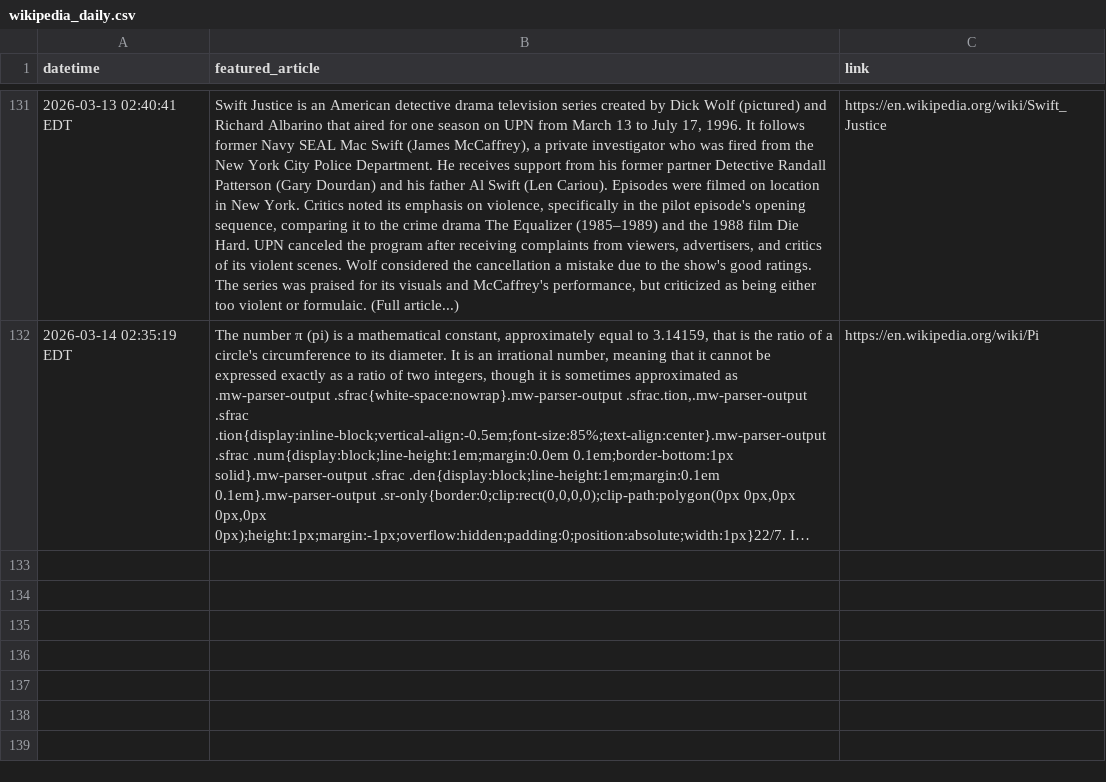
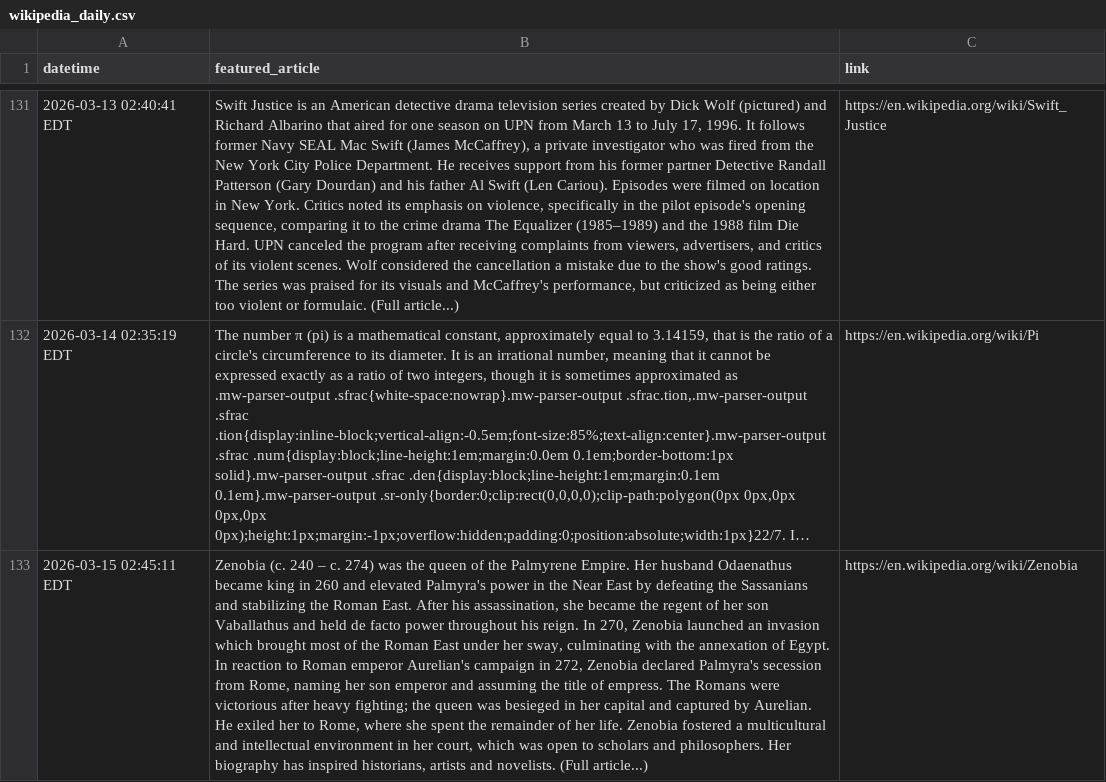
Before and after one commit to endri7k/wikipedia_daily, a CSV file: data/wikipedia_daily.csv, drawn as a sheet; only a part is shown, gaps mark what is left out; long unchanged cells end in …; the diff names each change by its address in the sheet, - before the commit and + after, or states it on an @@ line.

```diff
--- a/data/wikipedia_daily.csv
+++ b/data/wikipedia_daily.csv
+row 133: 2026-03-15 02:45:11 EDT | Zenobia (c. 240 – c. 274) was the queen of the Palmyrene Empire. Her husband Odaenathus became king in 260 and elevated Palmyra's power in the Near East by defeating the Sassanians and stabilizing the Roman East. After his assassination, she became the regent of her son Vaballathus and held de facto power throughout his reign. In 270, Zenobia launched an invasion which brought most of the Roman East under her sway, culminating with the annexation of Egypt. In reaction to Roman emperor Aurelian's campaign in 272, Zenobia declared Palmyra's secession from Rome, naming her son emperor and assuming the title of empress. The Romans were victorious after heavy fighting; the queen was besieged in her capital and captured by Aurelian. He exiled her to Rome, where she spent the remainder of her life. Zenobia fostered a multicultural and intellectual environment in her court, which was open to scholars and philosophers. Her biography has inspired historians, artists and novelists. (Full article...) | https://en.wikipedia.org/wiki/Zenobia
```
